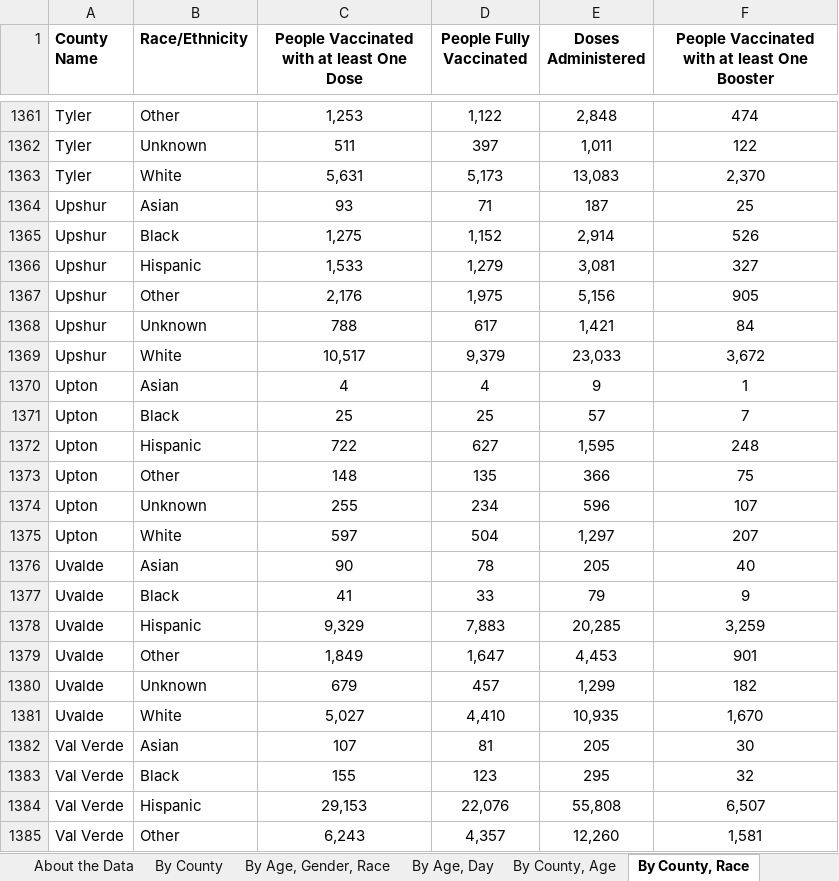
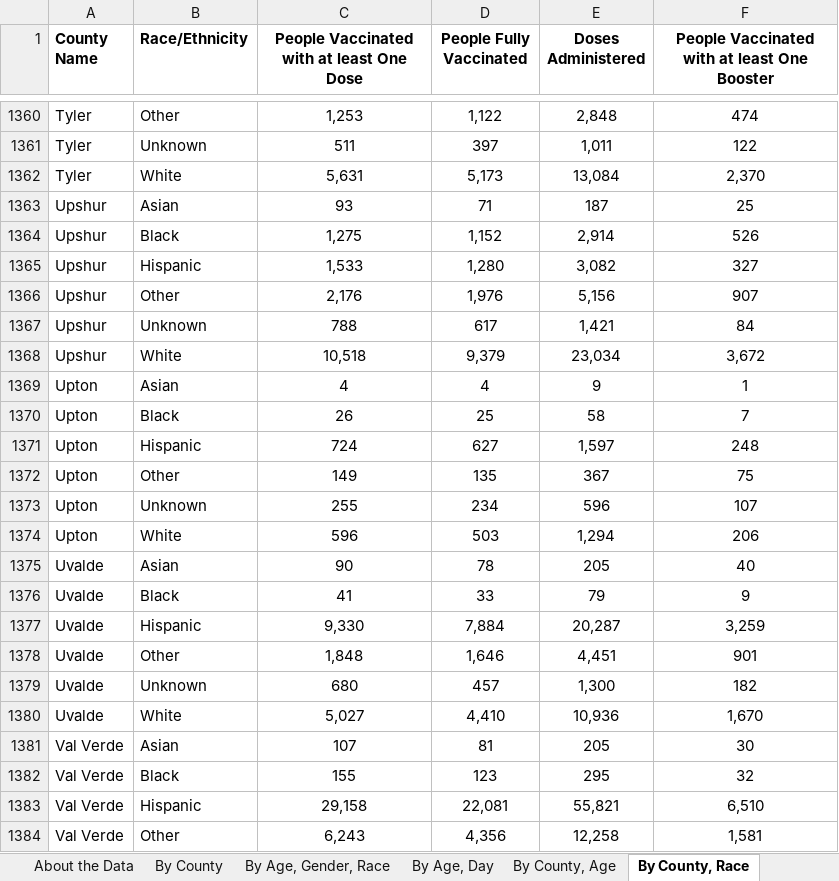
Before and after one commit to Dotdash-Data-Journalism/2021_2022_VWH_covid_worst_10th_percentile, an Excel workbook: data/COVID-19 Vaccine Data by County.xlsx, sheet By County, Race, drawn as a sheet; only a part is shown, gaps mark what is left out; values as stored, in another font and other column widths than the file's, no borders; addresses are those after the commit; the diff covers the shown part only; the diff names each change by its address in the sheet, - before the commit and + after, or states it on an @@ line.

```diff
--- a/data/COVID-19 Vaccine Data by County.xlsx (sheet By County, Race)
+++ b/data/COVID-19 Vaccine Data by County.xlsx (sheet By County, Race)
-E1362 (Doses Administered): 13,083
+E1362 (Doses Administered): 13,084
-D1365 (People Fully Vaccinated): 1,279
+D1365 (People Fully Vaccinated): 1,280
-E1365 (Doses Administered): 3,081
+E1365 (Doses Administered): 3,082
-D1366 (People Fully Vaccinated): 1,975
+D1366 (People Fully Vaccinated): 1,976
-F1366: 905
+F1366: 907
-C1368: 10,517
+C1368: 10,518
-E1368 (Doses Administered): 23,033
+E1368 (Doses Administered): 23,034
-C1370: 25
+C1370: 26
-E1370 (Doses Administered): 57
+E1370 (Doses Administered): 58
-C1371: 722
+C1371: 724
-E1371 (Doses Administered): 1,595
+E1371 (Doses Administered): 1,597
-C1372: 148
+C1372: 149
-E1372 (Doses Administered): 366
+E1372 (Doses Administered): 367
-C1374: 597
+C1374: 596
-D1374 (People Fully Vaccinated): 504
+D1374 (People Fully Vaccinated): 503
-E1374 (Doses Administered): 1,297
+E1374 (Doses Administered): 1,294
-F1374: 207
+F1374: 206
-C1377: 9,329
+C1377: 9,330
-D1377 (People Fully Vaccinated): 7,883
+D1377 (People Fully Vaccinated): 7,884
-E1377 (Doses Administered): 20,285
+E1377 (Doses Administered): 20,287
-C1378: 1,849
+C1378: 1,848
-D1378 (People Fully Vaccinated): 1,647
+D1378 (People Fully Vaccinated): 1,646
-E1378 (Doses Administered): 4,453
+E1378 (Doses Administered): 4,451
-C1379: 679
+C1379: 680
-E1379 (Doses Administered): 1,299
+E1379 (Doses Administered): 1,300
-E1380 (Doses Administered): 10,935
+E1380 (Doses Administered): 10,936
-C1383: 29,153
+C1383: 29,158
-D1383 (People Fully Vaccinated): 22,076
+D1383 (People Fully Vaccinated): 22,081
-E1383 (Doses Administered): 55,808
+E1383 (Doses Administered): 55,821
-F1383: 6,507
+F1383: 6,510
-D1384 (People Fully Vaccinated): 4,357
+D1384 (People Fully Vaccinated): 4,356
-E1384 (Doses Administered): 12,260
+E1384 (Doses Administered): 12,258
```
Also changed, not shown: 1 removed row and 1601 edited cells elsewhere in this sheet, sheet By County, Age, sheet By County, sheet By Vaccination Date, sheet By Age, Gender, Race, sheet By Age, Day, sheet About the Data, 1 other file.
